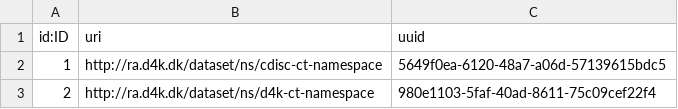
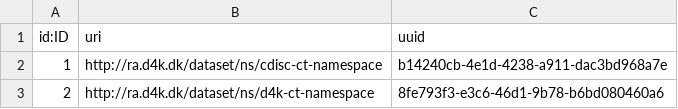
Before and after one commit to data4knowledge/ct_prep, a CSV file: load_data/node-namespace-1.csv, drawn as a sheet.

Commit message:
Processing of sponsor data

```diff
--- a/load_data/node-namespace-1.csv
+++ b/load_data/node-namespace-1.csv
@@ -1,3 +1,3 @@
 "id:ID","uri","uuid"
-"1","http://ra.d4k.dk/dataset/ns/cdisc-ct-namespace","5649f0ea-6120-48a7-a06d-57139615bdc5"
-"2","http://ra.d4k.dk/dataset/ns/d4k-ct-namespace","980e1103-5faf-40ad-8611-75c09cef22f4"
+"1","http://ra.d4k.dk/dataset/ns/cdisc-ct-namespace","b14240cb-4e1d-4238-a911-dac3bd968a7e"
+"2","http://ra.d4k.dk/dataset/ns/d4k-ct-namespace","8fe793f3-e3c6-46d1-9b78-b6bd080460a6"
```
Also changed, not shown: 18 other files.
